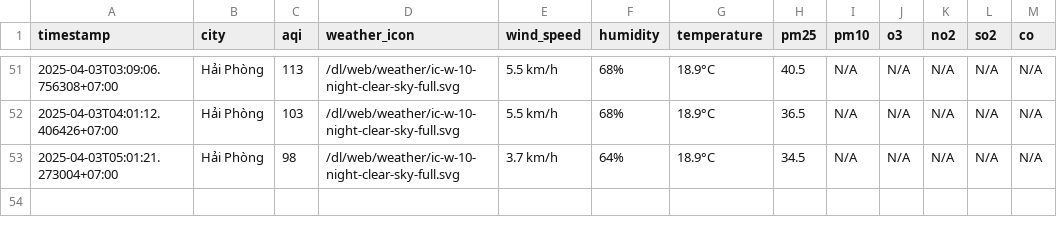
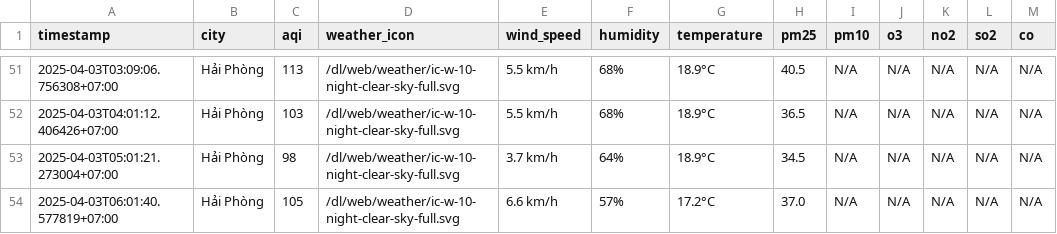
Before and after one commit to nguyennguyet02/iqair-dataset, a CSV file: result/hai-phong/aqi_hai-phong_2025_apr.csv, drawn as a sheet; only a part is shown, gaps mark what is left out.

```diff
--- a/result/hai-phong/aqi_hai-phong_2025_apr.csv
+++ b/result/hai-phong/aqi_hai-phong_2025_apr.csv
@@ -53 +53,2 @@ timestamp,city,aqi,weather_icon,wind_speed,humidity,temperature,pm25,pm10,o3,no2
 2025-04-03T05:01:21.273004+07:00,Hải Phòng,98,/dl/web/weather/ic-w-10-night-clear-sky-full.svg,3.7 km/h,64%,18.9°C,34.5,N/A,N/A,N/A,N/A,N/A
+2025-04-03T06:01:40.577819+07:00,Hải Phòng,105,/dl/web/weather/ic-w-10-night-clear-sky-full.svg,6.6 km/h,57%,17.2°C,37.0,N/A,N/A,N/A,N/A,N/A
```
Also changed, not shown: aqi_selected_cities.csv, result/hai-duong/aqi_hai-duong_2025_apr.csv, 10 other files.
